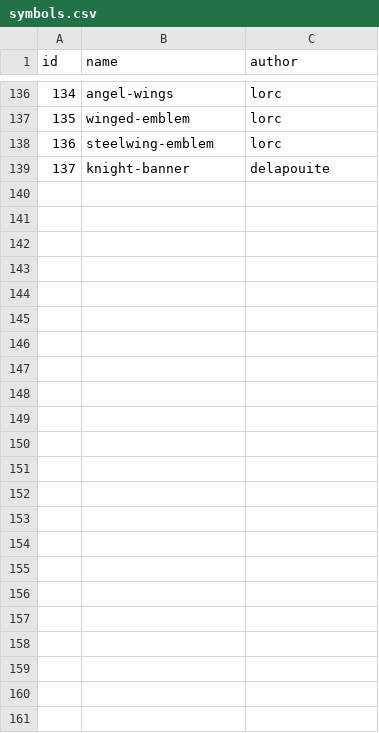
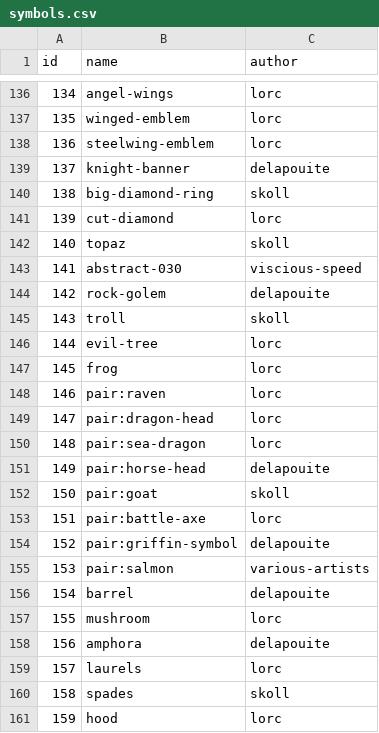
Before and after one commit to elridion/heraldry, a CSV file: assets/emblems/symbols.csv, drawn as a sheet; only a part is shown, gaps mark what is left out; the diff names each change by its address in the sheet, - before the commit and + after, or states it on an @@ line.

Commit message:
Add 22 symbols, with pairs for side-on creatures
Symbols 138 to 159 are new: gems, a sun cross, a stone golem, a troll,
the Elder, a frog, a barrel, a mushroom, an amphora, laurels, spades and
a hood, plus eight pairs. Symbols 0 to 137 are unchanged; the script
regenerates their art byte for byte.

Ravens, dragons, horses and other side-on creatures only exist in
profile, so the banner's mirror turned them into two-headed shapes.
make_symbols.ps1 now takes 'pair:name' entries: the icon is shrunk into
the left half and copied mirrored onto the right, so the banner shows
two figures facing each other. The right half is a pixel copy of the
left, because drawing a flipped copy on top rounded the two halves
differently and left them a few hundred pixels apart.

Credits now include Viscious Speed (CC0) and the archive's various
artists folder (the salmon).

```diff
--- a/assets/emblems/symbols.csv
+++ b/assets/emblems/symbols.csv
+row 140: 138 | big-diamond-ring | skoll
+row 141: 139 | cut-diamond | lorc
+row 142: 140 | topaz | skoll
+row 143: 141 | abstract-030 | viscious-speed
+row 144: 142 | rock-golem | delapouite
+row 145: 143 | troll | skoll
+row 146: 144 | evil-tree | lorc
+row 147: 145 | frog | lorc
+row 148: 146 | pair:raven | lorc
+row 149: 147 | pair:dragon-head | lorc
+row 150: 148 | pair:sea-dragon | lorc
+row 151: 149 | pair:horse-head | delapouite
+row 152: 150 | pair:goat | skoll
+row 153: 151 | pair:battle-axe | lorc
+row 154: 152 | pair:griffin-symbol | delapouite
+row 155: 153 | pair:salmon | various-artists
+row 156: 154 | barrel | delapouite
+row 157: 155 | mushroom | lorc
+row 158: 156 | amphora | delapouite
+row 159: 157 | laurels | lorc
+row 160: 158 | spades | skoll
+row 161: 159 | hood | lorc
```
Also changed, not shown: 27 other files.
